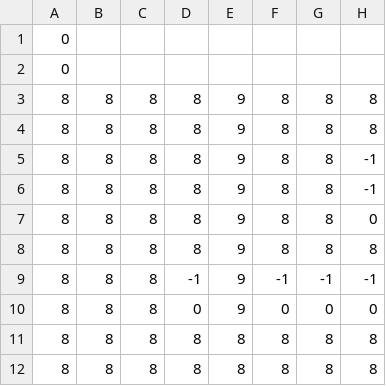
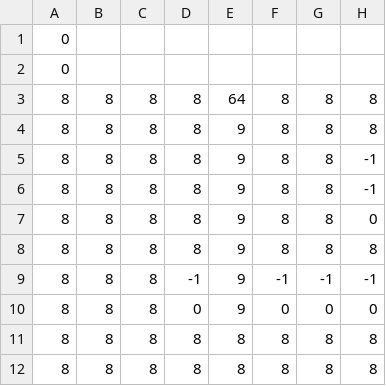
Before and after one commit to ktgoldstein/Zelda, a CSV file: LegendOfZeldaClone/Content/LevelLoading/SecretRoom.csv, drawn as a sheet; only a part is shown; the diff names each change by its address in the sheet, - before the commit and + after, or states it on an @@ line.

```diff
--- a/LegendOfZeldaClone/Content/LevelLoading/SecretRoom.csv
+++ b/LegendOfZeldaClone/Content/LevelLoading/SecretRoom.csv
-E3: 9
+E3: 64
```
Also changed, not shown: 3 other files.
